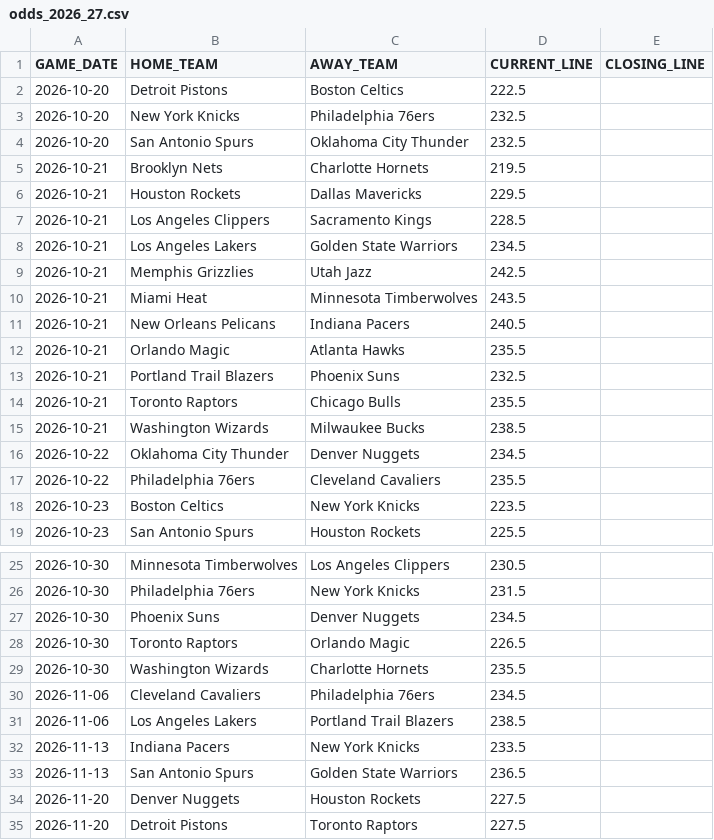
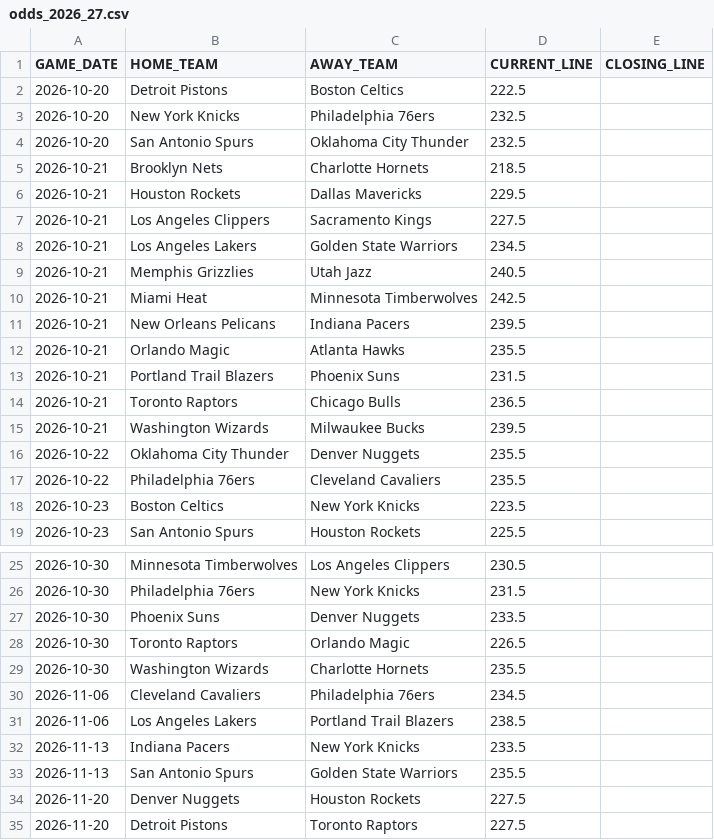
Before and after one commit to lorenzocirla-creator/nba-overunder-pipeline, a CSV file: dati/odds_2026_27.csv, drawn as a sheet; only a part is shown, gaps mark what is left out.

```diff
--- a/dati/odds_2026_27.csv
+++ b/dati/odds_2026_27.csv
@@ -4,14 +4,14 @@ GAME_DATE,HOME_TEAM,AWAY_TEAM,CURRENT_LINE,CLOSING_LINE
 2026-10-20,San Antonio Spurs,Oklahoma City Thunder,232.5,
-2026-10-21,Brooklyn Nets,Charlotte Hornets,219.5,
+2026-10-21,Brooklyn Nets,Charlotte Hornets,218.5,
 2026-10-21,Houston Rockets,Dallas Mavericks,229.5,
-2026-10-21,Los Angeles Clippers,Sacramento Kings,228.5,
+2026-10-21,Los Angeles Clippers,Sacramento Kings,227.5,
 2026-10-21,Los Angeles Lakers,Golden State Warriors,234.5,
-2026-10-21,Memphis Grizzlies,Utah Jazz,242.5,
-2026-10-21,Miami Heat,Minnesota Timberwolves,243.5,
-2026-10-21,New Orleans Pelicans,Indiana Pacers,240.5,
+2026-10-21,Memphis Grizzlies,Utah Jazz,240.5,
+2026-10-21,Miami Heat,Minnesota Timberwolves,242.5,
+2026-10-21,New Orleans Pelicans,Indiana Pacers,239.5,
 2026-10-21,Orlando Magic,Atlanta Hawks,235.5,
-2026-10-21,Portland Trail Blazers,Phoenix Suns,232.5,
-2026-10-21,Toronto Raptors,Chicago Bulls,235.5,
-2026-10-21,Washington Wizards,Milwaukee Bucks,238.5,
-2026-10-22,Oklahoma City Thunder,Denver Nuggets,234.5,
+2026-10-21,Portland Trail Blazers,Phoenix Suns,231.5,
+2026-10-21,Toronto Raptors,Chicago Bulls,236.5,
+2026-10-21,Washington Wizards,Milwaukee Bucks,239.5,
+2026-10-22,Oklahoma City Thunder,Denver Nuggets,235.5,
 2026-10-22,Philadelphia 76ers,Cleveland Cavaliers,235.5,
@@ -26,3 +26,3 @@ GAME_DATE,HOME_TEAM,AWAY_TEAM,CURRENT_LINE,CLOSING_LINE
 2026-10-30,Philadelphia 76ers,New York Knicks,231.5,
-2026-10-30,Phoenix Suns,Denver Nuggets,234.5,
+2026-10-30,Phoenix Suns,Denver Nuggets,233.5,
 2026-10-30,Toronto Raptors,Orlando Magic,226.5,
@@ -32,3 +32,3 @@ GAME_DATE,HOME_TEAM,AWAY_TEAM,CURRENT_LINE,CLOSING_LINE
 2026-11-13,Indiana Pacers,New York Knicks,233.5,
-2026-11-13,San Antonio Spurs,Golden State Warriors,236.5,
+2026-11-13,San Antonio Spurs,Golden State Warriors,235.5,
 2026-11-20,Denver Nuggets,Houston Rockets,227.5,
```
Also changed, not shown: dati/dataset_closing.csv, dati/dataset_injuries.csv, 8 other files.
